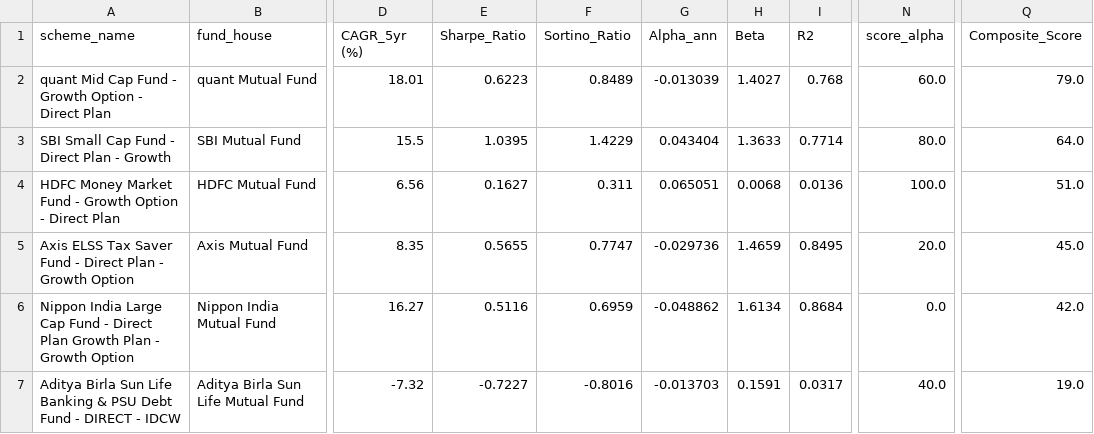
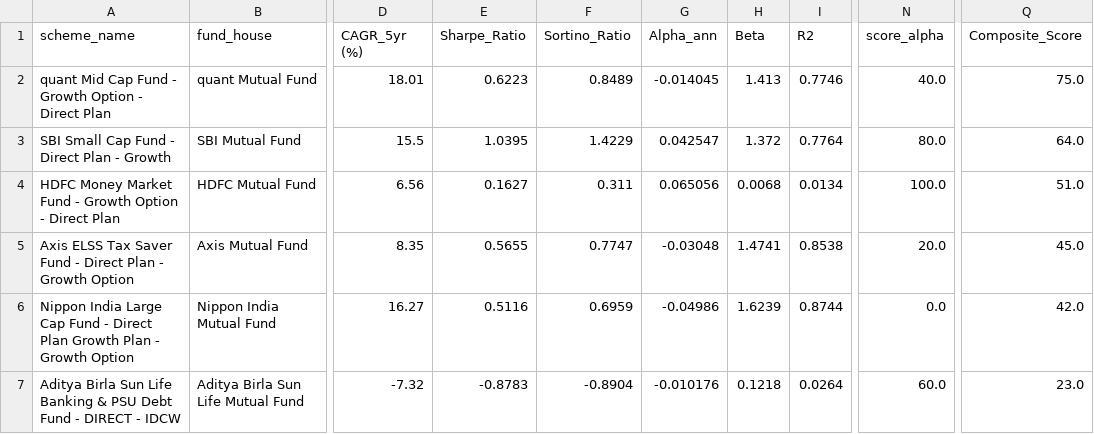
Before and after one commit to SohamLone77/Mutual-Fund-Analytics, a CSV file: reports/fund_scorecard.csv, drawn as a sheet; only a part is shown, gaps mark what is left out; the diff names each change by its address in the sheet, - before the commit and + after, or states it on an @@ line.

```diff
--- a/reports/fund_scorecard.csv
+++ b/reports/fund_scorecard.csv
-G2 (Alpha_ann): -0.013039
+G2 (Alpha_ann): -0.014045
-H2 (Beta): 1.4027
+H2 (Beta): 1.413
-I2 (R2): 0.768
+I2 (R2): 0.7746
-N2 (score_alpha): 60.0
+N2 (score_alpha): 40.0
-Q2 (Composite_Score): 79.0
+Q2 (Composite_Score): 75.0
-G3 (Alpha_ann): 0.043404
+G3 (Alpha_ann): 0.042547
-H3 (Beta): 1.3633
+H3 (Beta): 1.372
-I3 (R2): 0.7714
+I3 (R2): 0.7764
-G4 (Alpha_ann): 0.065051
+G4 (Alpha_ann): 0.065056
-I4 (R2): 0.0136
+I4 (R2): 0.0134
-G5 (Alpha_ann): -0.029736
+G5 (Alpha_ann): -0.03048
-H5 (Beta): 1.4659
+H5 (Beta): 1.4741
-I5 (R2): 0.8495
+I5 (R2): 0.8538
-G6 (Alpha_ann): -0.048862
+G6 (Alpha_ann): -0.04986
-H6 (Beta): 1.6134
+H6 (Beta): 1.6239
-I6 (R2): 0.8684
+I6 (R2): 0.8744
-E7 (Sharpe_Ratio): -0.7227
+E7 (Sharpe_Ratio): -0.8783
-F7 (Sortino_Ratio): -0.8016
+F7 (Sortino_Ratio): -0.8904
-G7 (Alpha_ann): -0.013703
+G7 (Alpha_ann): -0.010176
-H7 (Beta): 0.1591
+H7 (Beta): 0.1218
-I7 (R2): 0.0317
+I7 (R2): 0.0264
-N7 (score_alpha): 40.0
+N7 (score_alpha): 60.0
-Q7 (Composite_Score): 19.0
+Q7 (Composite_Score): 23.0
```
Also changed, not shown: reports/alpha_beta.csv, reports/sharpe_ratios.csv, 18 other files.
